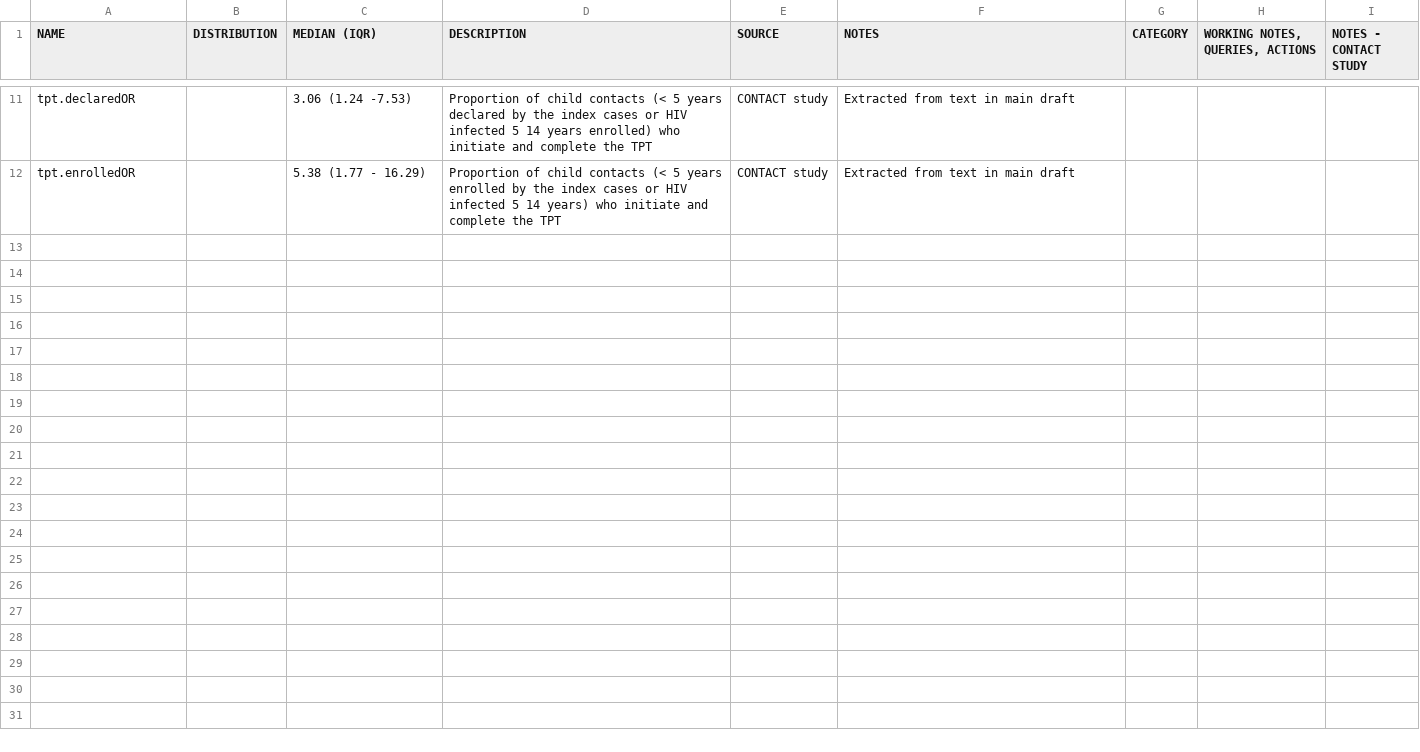
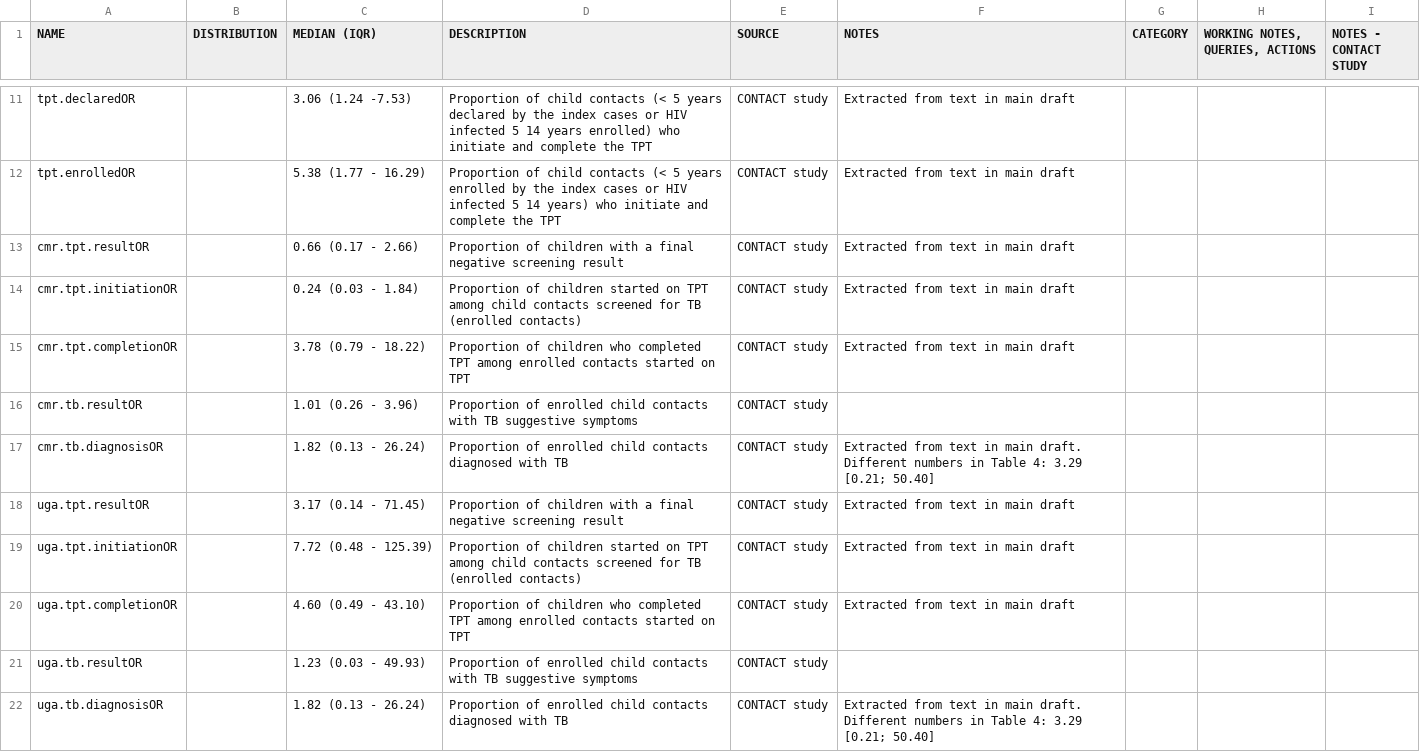
Before and after one commit to petedodd/CONTACT, a CSV file: indata/pooled_effects.csv, drawn as a sheet; only a part is shown, gaps mark what is left out.

Commit message:
Adding sensitivity analyses and relevant input data

```diff
--- a/indata/pooled_effects.csv
+++ b/indata/pooled_effects.csv
@@ -12 +12,11 @@ tpt.declaredOR,,3.06 (1.24 -7.53),Proportion of child contacts (< 5 years declar
 tpt.enrolledOR,,5.38 (1.77 - 16.29),Proportion of child contacts (< 5 years enrolled by the index cases or HIV infected 5 14 years) who initiate and complete the TPT,CONTACT study ,Extracted from text in main draft,,,
+cmr.tpt.resultOR,,0.66 (0.17 - 2.66),Proportion of children with a final negative screening result,CONTACT study ,Extracted from text in main draft,,,
+cmr.tpt.initiationOR,,0.24 (0.03 - 1.84),Proportion of children started on TPT among child contacts screened for TB (enrolled contacts),CONTACT study ,Extracted from text in main draft,,,
+cmr.tpt.completionOR,,3.78 (0.79 - 18.22),Proportion of children who completed TPT among enrolled contacts started on TPT,CONTACT study ,Extracted from text in main draft,,,
+cmr.tb.resultOR,,1.01 (0.26 - 3.96),Proportion of enrolled child contacts with TB suggestive symptoms,CONTACT study ,,,,
+cmr.tb.diagnosisOR,,1.82 (0.13 - 26.24),Proportion of enrolled child contacts  diagnosed with TB,CONTACT study ,Extracted from text in main draft. Different numbers in Table 4: 3.29 [0.21; 50.40],,,
+uga.tpt.resultOR,,3.17 (0.14 - 71.45),Proportion of children with a final negative screening result,CONTACT study ,Extracted from text in main draft,,,
+uga.tpt.initiationOR,,7.72 (0.48 - 125.39),Proportion of children started on TPT among child contacts screened for TB (enrolled contacts),CONTACT study ,Extracted from text in main draft,,,
+uga.tpt.completionOR,,4.60 (0.49 - 43.10),Proportion of children who completed TPT among enrolled contacts started on TPT,CONTACT study ,Extracted from text in main draft,,,
+uga.tb.resultOR,,1.23 (0.03 - 49.93),Proportion of enrolled child contacts with TB suggestive symptoms,CONTACT study ,,,,
+uga.tb.diagnosisOR,,1.82 (0.13 - 26.24),Proportion of enrolled child contacts  diagnosed with TB,CONTACT study ,Extracted from text in main draft. Different numbers in Table 4: 3.29 [0.21; 50.40],,,
```
Also changed, not shown: 9 other files.
